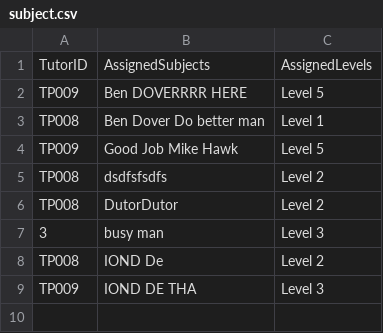
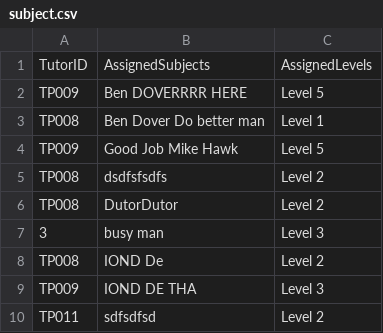
Before and after one commit to siayu18/TCMS, a CSV file: src/main/entity/subject.csv, drawn as a sheet.

```diff
--- a/src/main/entity/subject.csv
+++ b/src/main/entity/subject.csv
@@ -9 +9,2 @@
 "TP009","IOND DE THA","Level 3"
+"TP011","sdfsdfsd","Level 2"
```
Also changed, not shown: src/main/entity/account.csv, 1 other file.
